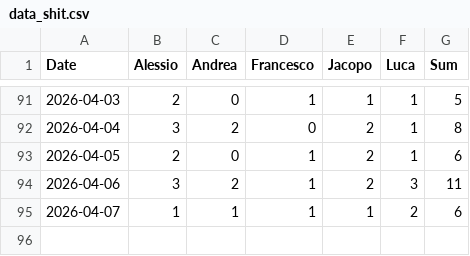
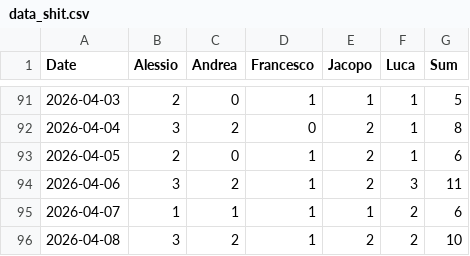
Before and after one commit to ShitSquad/shitsquad.github.io, a CSV file: public/data_shit.csv, drawn as a sheet; only a part is shown, gaps mark what is left out; the diff names each change by its address in the sheet, - before the commit and + after, or states it on an @@ line.

Commit message:
Update data_shit.csv

```diff
--- a/public/data_shit.csv
+++ b/public/data_shit.csv
+row 96: 2026-04-08 | 3 | 2 | 1 | 2 | 2 | 10
```
